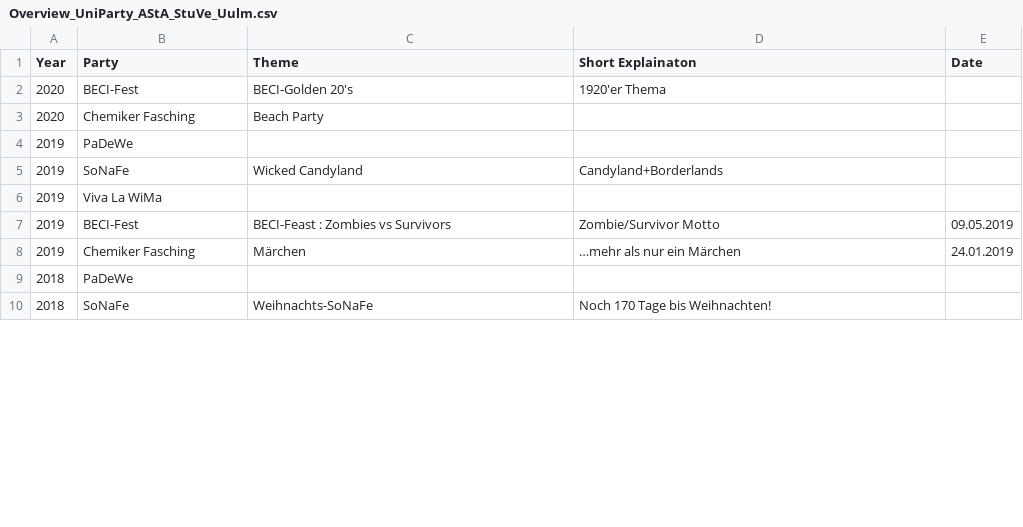
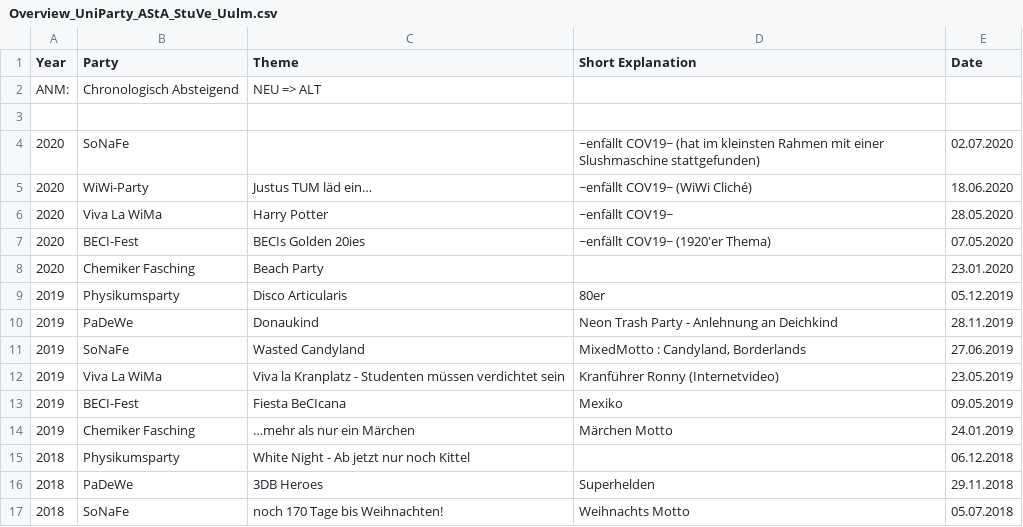
Before and after one commit to uspdr/UniPartyNames_Uulm, a CSV file: Overview_UniParty_AStA_StuVe_Uulm.csv, drawn as a sheet; only a part is shown; the diff covers the shown part only.

Commit message:
Update Overview_UniParty_AStA_StuVe_Uulm.csv

```diff
--- a/Overview_UniParty_AStA_StuVe_Uulm.csv
+++ b/Overview_UniParty_AStA_StuVe_Uulm.csv
@@ -1,10 +1,17 @@
-Year;Party;Theme;Short Explainaton;Date;
-2020;BECI-Fest;BECI-Golden 20's;1920'er Thema;;
-2020;Chemiker Fasching;Beach Party;;;
-2019;PaDeWe;;;;
-2019;SoNaFe;Wicked Candyland;Candyland+Borderlands;;
-2019;Viva La WiMa;;;;
-2019;BECI-Fest;BECI-Feast : Zombies vs Survivors;Zombie/Survivor Motto;09.05.2019;
-2019;Chemiker Fasching;Märchen;…mehr als nur ein Märchen;24.01.2019;
-2018;PaDeWe;;;;
-2018;SoNaFe;Weihnachts-SoNaFe;Noch 170 Tage bis Weihnachten!;;
+Year;Party;Theme;Short Explanation;Date
+ANM:;Chronologisch Absteigend;NEU => ALT;;
+;;;;
+2020;SoNaFe;;~enfällt COV19~ (hat im kleinsten Rahmen mit einer Slushmaschine stattgefunden) ;02.07.2020
+2020;WiWi-Party;Justus TUM läd ein…;~enfällt COV19~ (WiWi Cliché);18.06.2020
+2020;Viva La WiMa;Harry Potter;~enfällt COV19~;28.05.2020
+2020;BECI-Fest;BECIs Golden 20ies;~enfällt COV19~ (1920'er Thema);07.05.2020
+2020;Chemiker Fasching;Beach Party;;23.01.2020
+2019;Physikumsparty;Disco Articularis;80er;05.12.2019
+2019;PaDeWe;Donaukind;Neon Trash Party - Anlehnung an Deichkind;28.11.2019
+2019;SoNaFe;Wasted Candyland;MixedMotto : Candyland, Borderlands;27.06.2019
+2019;Viva La WiMa;Viva la Kranplatz - Studenten müssen verdichtet sein;Kranführer Ronny (Internetvideo);23.05.2019
+2019;BECI-Fest;Fiesta BeCIcana;Mexiko;09.05.2019
+2019;Chemiker Fasching;…mehr als nur ein Märchen;Märchen Motto;24.01.2019
+2018;Physikumsparty;White Night - Ab jetzt nur noch Kittel; ;06.12.2018
+2018;PaDeWe;3DB Heroes;Superhelden;29.11.2018
+2018;SoNaFe;noch 170 Tage bis Weihnachten!;Weihnachts Motto;05.07.2018
```
Also changed, not shown: 24 added rows, 2 removed rows and 34 edited cells elsewhere in this file.
